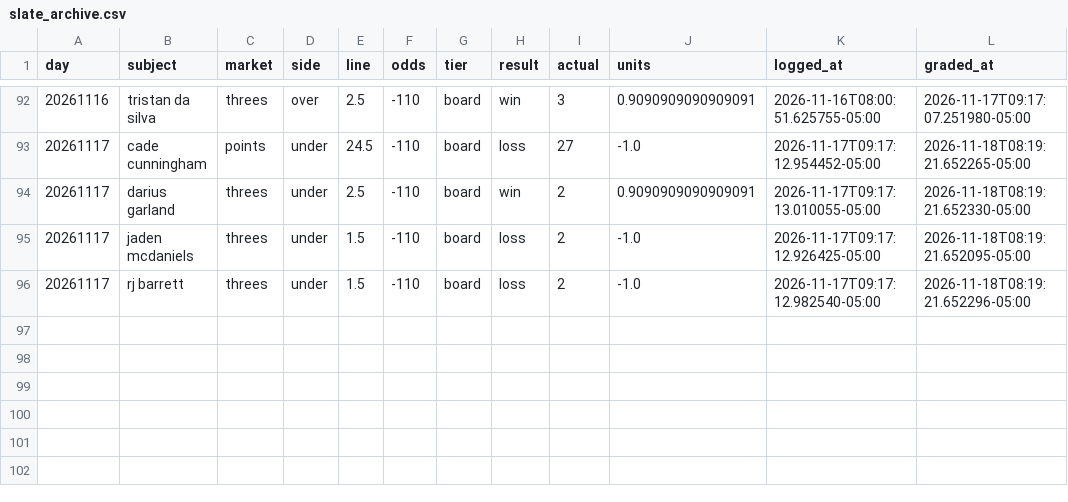
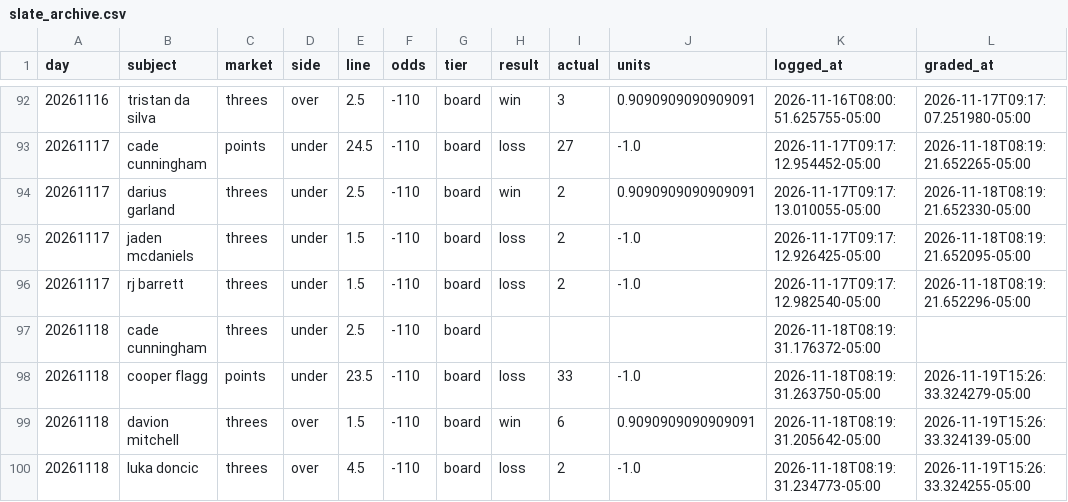
Before and after one commit to nwanachonwana-droid/BBALLIQ, a CSV file: data/slate_archive.csv, drawn as a sheet; only a part is shown, gaps mark what is left out.

Commit message:
board update 2026-11-19

```diff
--- a/data/slate_archive.csv
+++ b/data/slate_archive.csv
@@ -96 +96,5 @@ day,subject,market,side,line,odds,tier,result,actual,units,logged_at,graded_at
 20261117,rj barrett,threes,under,1.5,-110,board,loss,2,-1.0,2026-11-17T09:17:12.982540-05:00,2026-11-18T08:19:21.652296-05:00
+20261118,cade cunningham,threes,under,2.5,-110,board,,,,2026-11-18T08:19:31.176372-05:00,
+20261118,cooper flagg,points,under,23.5,-110,board,loss,33,-1.0,2026-11-18T08:19:31.263750-05:00,2026-11-19T15:26:33.324279-05:00
+20261118,davion mitchell,threes,over,1.5,-110,board,win,6,0.9090909090909091,2026-11-18T08:19:31.205642-05:00,2026-11-19T15:26:33.324139-05:00
+20261118,luka doncic,threes,over,4.5,-110,board,loss,2,-1.0,2026-11-18T08:19:31.234773-05:00,2026-11-19T15:26:33.324255-05:00
```
Also changed, not shown: 7 other files.
